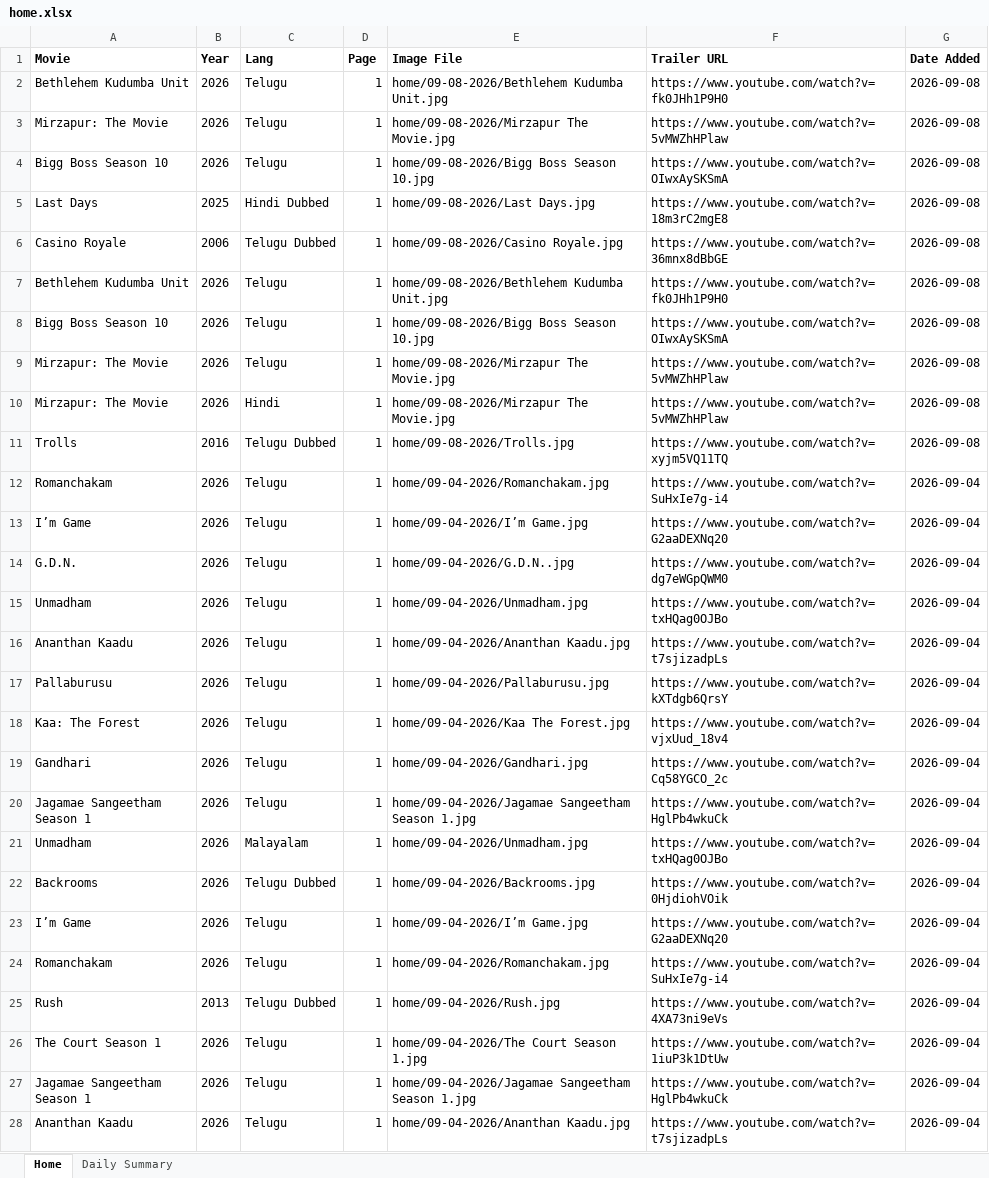
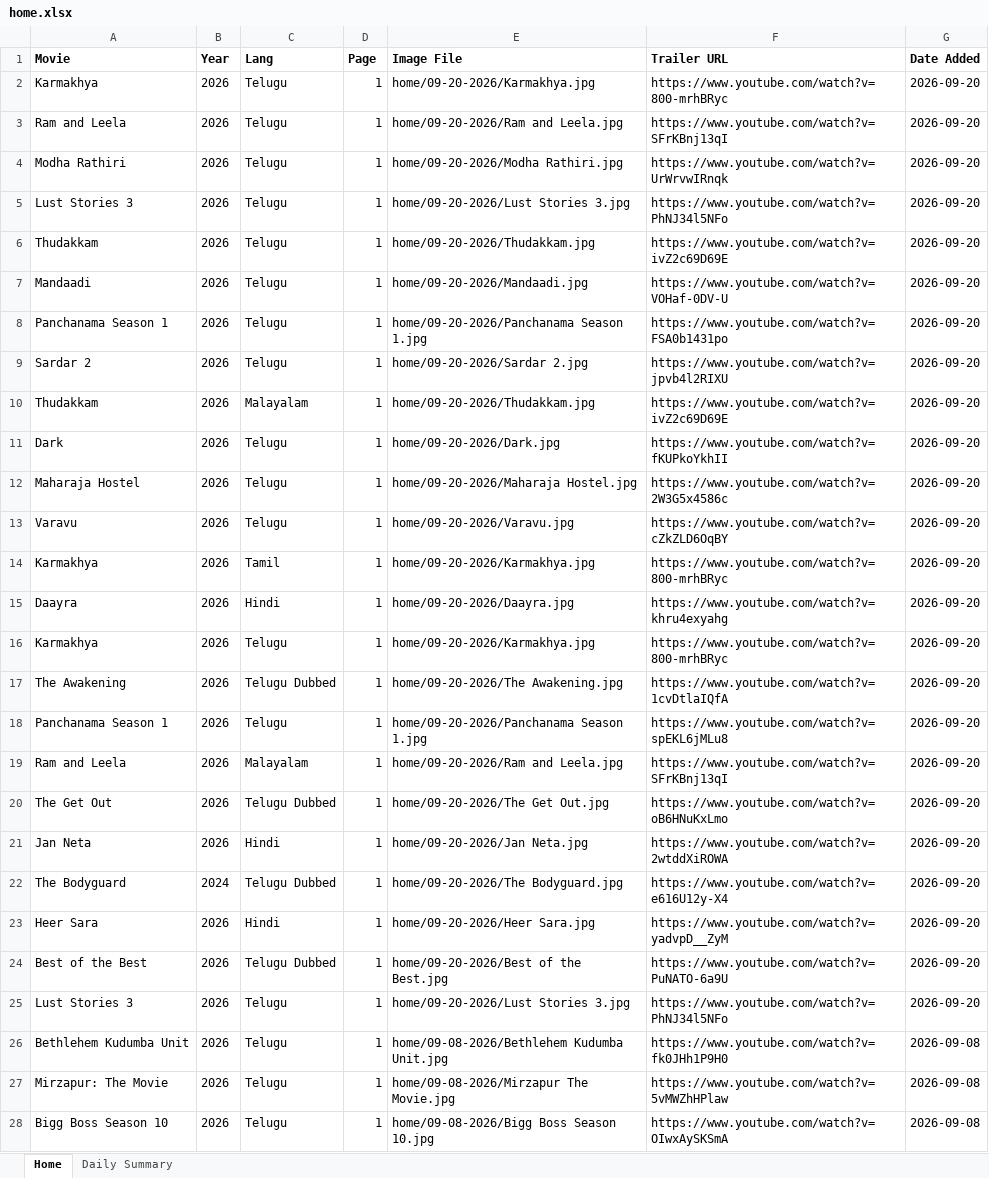
Before and after one commit to Lucky2Kode/movie-rulz-scrap, an Excel workbook: output/home.xlsx, sheet Home, drawn as a sheet; only a part is shown; the shorter side is filled out with more unchanged rows; values as stored, in another font and other column widths than the file's, no borders; the diff names each change by its address in the sheet, - before the commit and + after, or states it on an @@ line.

Commit message:
Sep 20th

```diff
--- a/output/home.xlsx (sheet Home)
+++ b/output/home.xlsx (sheet Home)
+row 2: Karmakhya | 2026 | Telugu | 1 | home/09-20-2026/Karmakhya.jpg | https://www.youtube.com/watch?v=800-mrhBRyc | 2026-09-20
+row 3: Ram and Leela | 2026 | Telugu | 1 | home/09-20-2026/Ram and Leela.jpg | https://www.youtube.com/watch?v=SFrKBnj13qI | 2026-09-20
+row 4: Modha Rathiri | 2026 | Telugu | 1 | home/09-20-2026/Modha Rathiri.jpg | https://www.youtube.com/watch?v=UrWrvwIRnqk | 2026-09-20
+row 5: Lust Stories 3 | 2026 | Telugu | 1 | home/09-20-2026/Lust Stories 3.jpg | https://www.youtube.com/watch?v=PhNJ34l5NFo | 2026-09-20
+row 6: Thudakkam | 2026 | Telugu | 1 | home/09-20-2026/Thudakkam.jpg | https://www.youtube.com/watch?v=ivZ2c69D69E | 2026-09-20
+row 7: Mandaadi | 2026 | Telugu | 1 | home/09-20-2026/Mandaadi.jpg | https://www.youtube.com/watch?v=VOHaf-0DV-U | 2026-09-20
+row 8: Panchanama Season 1 | 2026 | Telugu | 1 | home/09-20-2026/Panchanama Season 1.jpg | https://www.youtube.com/watch?v=FSA0b1431po | 2026-09-20
+row 9: Sardar 2 | 2026 | Telugu | 1 | home/09-20-2026/Sardar 2.jpg | https://www.youtube.com/watch?v=jpvb4l2RIXU | 2026-09-20
+row 10: Thudakkam | 2026 | Malayalam | 1 | home/09-20-2026/Thudakkam.jpg | https://www.youtube.com/watch?v=ivZ2c69D69E | 2026-09-20
+row 11: Dark | 2026 | Telugu | 1 | home/09-20-2026/Dark.jpg | https://www.youtube.com/watch?v=fKUPkoYkhII | 2026-09-20
+row 12: Maharaja Hostel | 2026 | Telugu | 1 | home/09-20-2026/Maharaja Hostel.jpg | https://www.youtube.com/watch?v=2W3G5x4586c | 2026-09-20
+row 13: Varavu | 2026 | Telugu | 1 | home/09-20-2026/Varavu.jpg | https://www.youtube.com/watch?v=cZkZLD6OqBY | 2026-09-20
+row 14: Karmakhya | 2026 | Tamil | 1 | home/09-20-2026/Karmakhya.jpg | https://www.youtube.com/watch?v=800-mrhBRyc | 2026-09-20
+row 15: Daayra | 2026 | Hindi | 1 | home/09-20-2026/Daayra.jpg | https://www.youtube.com/watch?v=khru4exyahg | 2026-09-20
+row 16: Karmakhya | 2026 | Telugu | 1 | home/09-20-2026/Karmakhya.jpg | https://www.youtube.com/watch?v=800-mrhBRyc | 2026-09-20
+row 17: The Awakening | 2026 | Telugu Dubbed | 1 | home/09-20-2026/The Awakening.jpg | https://www.youtube.com/watch?v=1cvDtlaIQfA | 2026-09-20
+row 18: Panchanama Season 1 | 2026 | Telugu | 1 | home/09-20-2026/Panchanama Season 1.jpg | https://www.youtube.com/watch?v=spEKL6jMLu8 | 2026-09-20
+row 19: Ram and Leela | 2026 | Malayalam | 1 | home/09-20-2026/Ram and Leela.jpg | https://www.youtube.com/watch?v=SFrKBnj13qI | 2026-09-20
+row 20: The Get Out | 2026 | Telugu Dubbed | 1 | home/09-20-2026/The Get Out.jpg | https://www.youtube.com/watch?v=oB6HNuKxLmo | 2026-09-20
+row 21: Jan Neta | 2026 | Hindi | 1 | home/09-20-2026/Jan Neta.jpg | https://www.youtube.com/watch?v=2wtddXiROWA | 2026-09-20
+row 22: The Bodyguard | 2024 | Telugu Dubbed | 1 | home/09-20-2026/The Bodyguard.jpg | https://www.youtube.com/watch?v=e616U12y-X4 | 2026-09-20
+row 23: Heer Sara | 2026 | Hindi | 1 | home/09-20-2026/Heer Sara.jpg | https://www.youtube.com/watch?v=yadvpD__ZyM | 2026-09-20
+row 24: Best of the Best | 2026 | Telugu Dubbed | 1 | home/09-20-2026/Best of the Best.jpg | https://www.youtube.com/watch?v=PuNATO-6a9U | 2026-09-20
+row 25: Lust Stories 3 | 2026 | Telugu | 1 | home/09-20-2026/Lust Stories 3.jpg | https://www.youtube.com/watch?v=PhNJ34l5NFo | 2026-09-20
```
Also changed, not shown: sheet Daily Summary.
